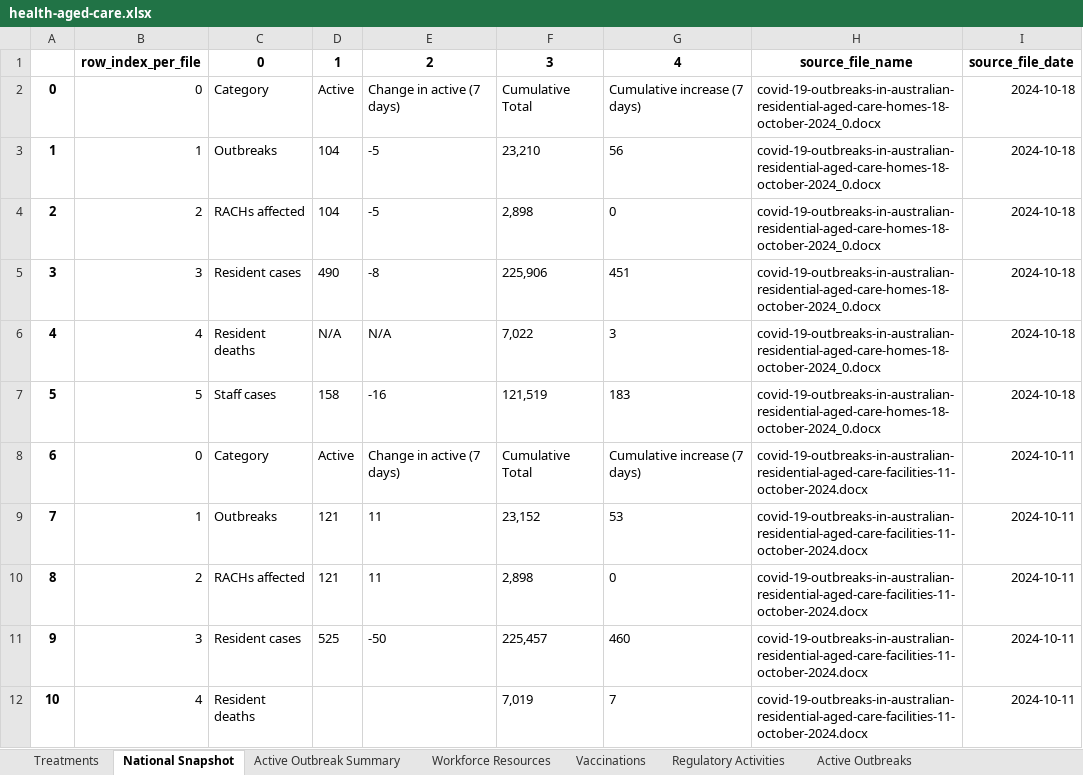
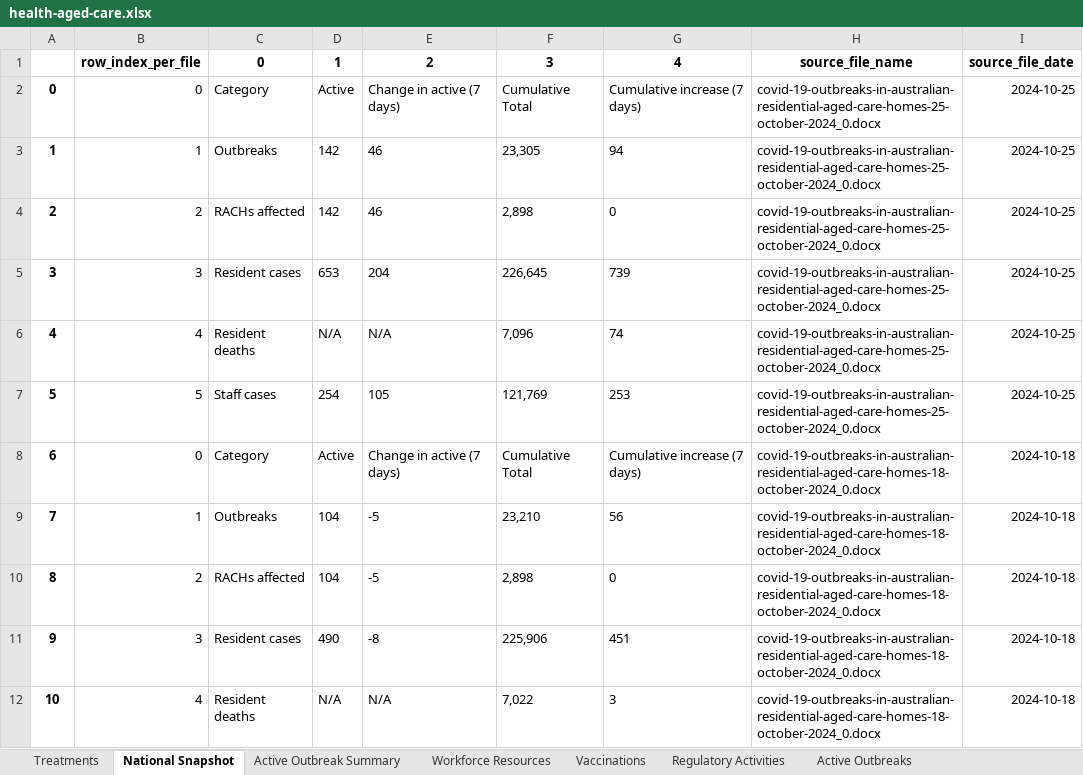
Before and after one commit to Mike-Honey/covid-19-au-vaccinations, an Excel workbook: health-aged-care/health-aged-care.xlsx, sheet National Snapshot, drawn as a sheet; only a part is shown; the shorter side is filled out with more unchanged rows; values as stored, in another font and other column widths than the file's, no borders; addresses are those after the commit; the diff names each change by its address in the sheet, - before the commit and + after, or states it on an @@ line.

```diff
--- a/health-aged-care/health-aged-care.xlsx (sheet National Snapshot)
+++ b/health-aged-care/health-aged-care.xlsx (sheet National Snapshot)
+row 2: 0 | 0 | Category | Active | Change in active (7 days) | Cumulative Total | Cumulative increase (7 days) | covid-19-outbreaks-in-australian-residential-aged-care-homes-25-october-2024_0.docx | 2024-10-25
+row 3: 1 | 1 | Outbreaks | 142 | 46 | 23,305 | 94 | covid-19-outbreaks-in-australian-residential-aged-care-homes-25-october-2024_0.docx | 2024-10-25
+row 4: 2 | 2 | RACHs affected | 142 | 46 | 2,898 | 0 | covid-19-outbreaks-in-australian-residential-aged-care-homes-25-october-2024_0.docx | 2024-10-25
+row 5: 3 | 3 | Resident cases | 653 | 204 | 226,645 | 739 | covid-19-outbreaks-in-australian-residential-aged-care-homes-25-october-2024_0.docx | 2024-10-25
+row 6: 4 | 4 | Resident deaths | N/A | N/A | 7,096 | 74 | covid-19-outbreaks-in-australian-residential-aged-care-homes-25-october-2024_0.docx | 2024-10-25
+row 7: 5 | 5 | Staff cases | 254 | 105 | 121,769 | 253 | covid-19-outbreaks-in-australian-residential-aged-care-homes-25-october-2024_0.docx | 2024-10-25
@@ column A renumbered from row 8 down @@
```
Also changed, not shown: sheet Active Outbreaks, sheet Active Outbreak Summary, sheet Vaccinations, sheet Regulatory Activities, sheet Workforce Resources, sheet Treatments, 2 other files.
